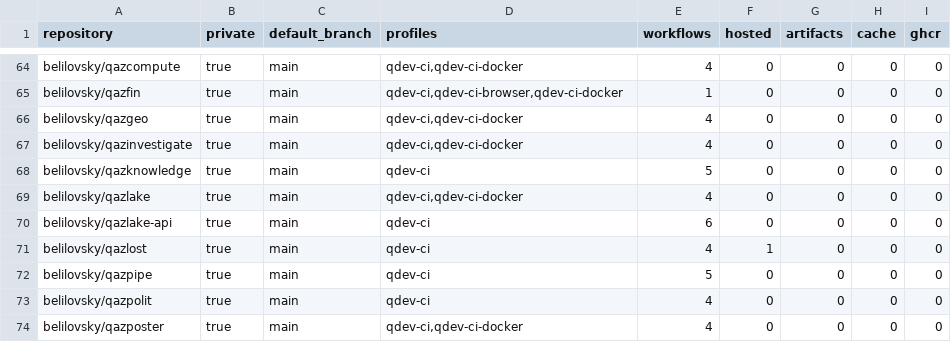
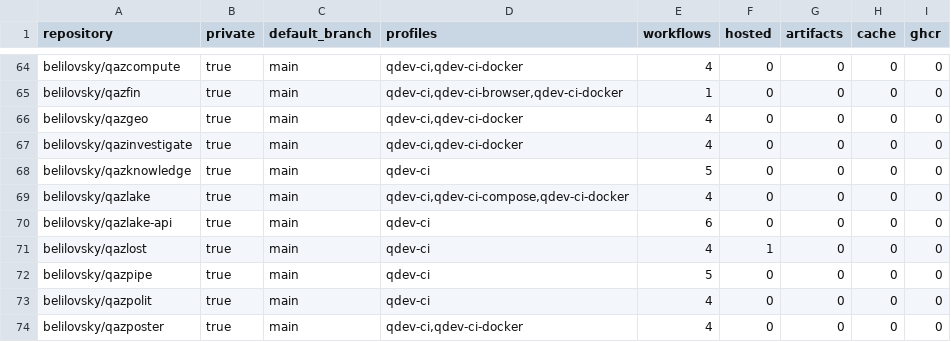
Before and after one commit to belilovsky/qdev-runner-control-plane, a TSV file: inventory/repos.tsv, drawn as a sheet; only a part is shown, gaps mark what is left out.

```diff
--- a/inventory/repos.tsv
+++ b/inventory/repos.tsv
@@ -68,3 +68,3 @@ belilovsky/qazinvestigate	true	main	qdev-ci,qdev-ci-docker	4	0	0	0	0
 belilovsky/qazknowledge	true	main	qdev-ci	5	0	0	0	0
-belilovsky/qazlake	true	main	qdev-ci,qdev-ci-docker	4	0	0	0	0
+belilovsky/qazlake	true	main	qdev-ci,qdev-ci-compose,qdev-ci-docker	4	0	0	0	0
 belilovsky/qazlake-api	true	main	qdev-ci	6	0	0	0	0
```
Also changed, not shown: 24 other files.
